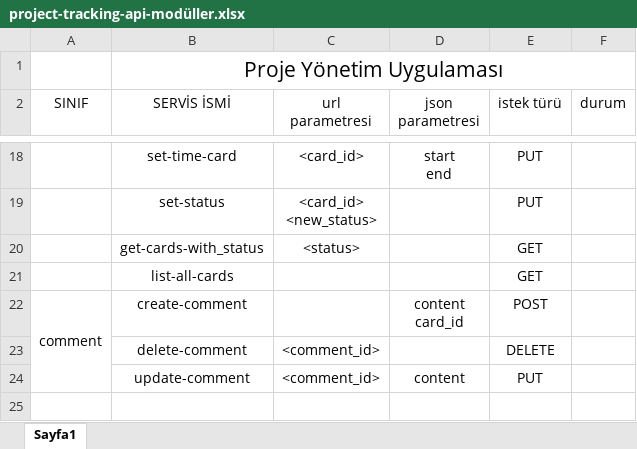
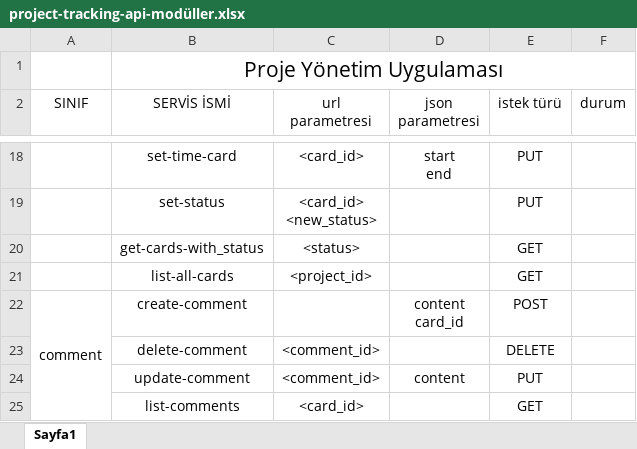
Before and after one commit to Tezcan98/project-tracking-api, an Excel workbook: project-tracking-api-modüller.xlsx, sheet Sayfa1, drawn as a sheet; only a part is shown, gaps mark what is left out; values as stored, in another font and other column widths than the file's, no borders; the diff names each change by its address in the sheet, - before the commit and + after, or states it on an @@ line.

```diff
--- a/project-tracking-api-modüller.xlsx (sheet Sayfa1)
+++ b/project-tracking-api-modüller.xlsx (sheet Sayfa1)
-C21 (url parametresi): (empty)
+C21 (url parametresi): <project_id>
+row 25:  | list-comments | <card_id> |  | GET
```
Also changed, not shown: 10 other files.
